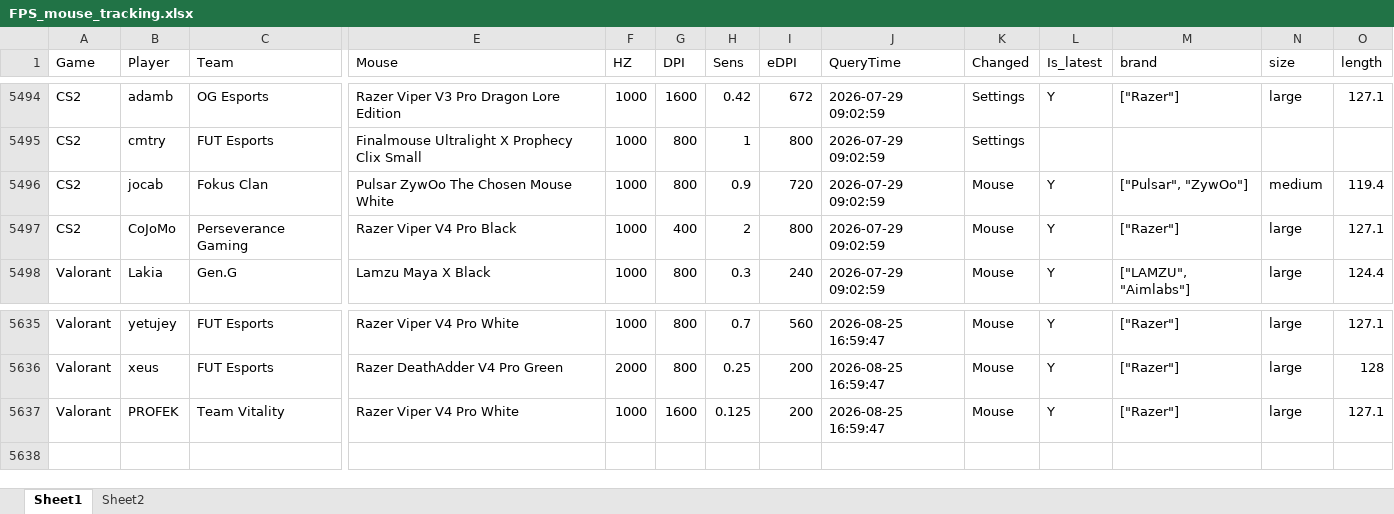
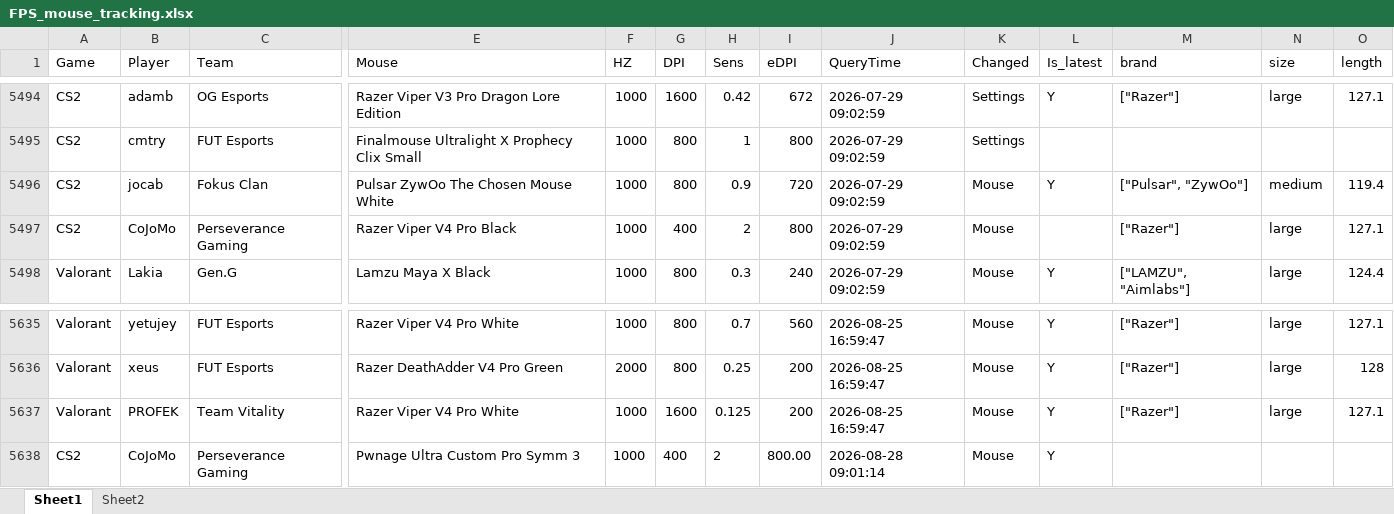
Before and after one commit to d20260323-jpg/CS2_Mouse_Tracker, an Excel workbook: FPS_mouse_tracking.xlsx, sheet Sheet1, drawn as a sheet; only a part is shown, gaps mark what is left out; values as stored, in another font and other column widths than the file's, no borders; rows hold the shown columns only; the diff names each change by its address in the sheet, - before the commit and + after, or states it on an @@ line.

Commit message:
auto update data (CS2 + Valorant)

```diff
--- a/FPS_mouse_tracking.xlsx (sheet Sheet1)
+++ b/FPS_mouse_tracking.xlsx (sheet Sheet1)
-L5497 (Is_latest): Y
+L5497 (Is_latest): (empty)
+row 5638: CS2 | CoJoMo | Perseverance Gaming | Pwnage Ultra Custom Pro Symm 3 | 1000 | 400 | 2 | 800.00 | 2026-08-28 09:01:14 | Mouse | Y
```
